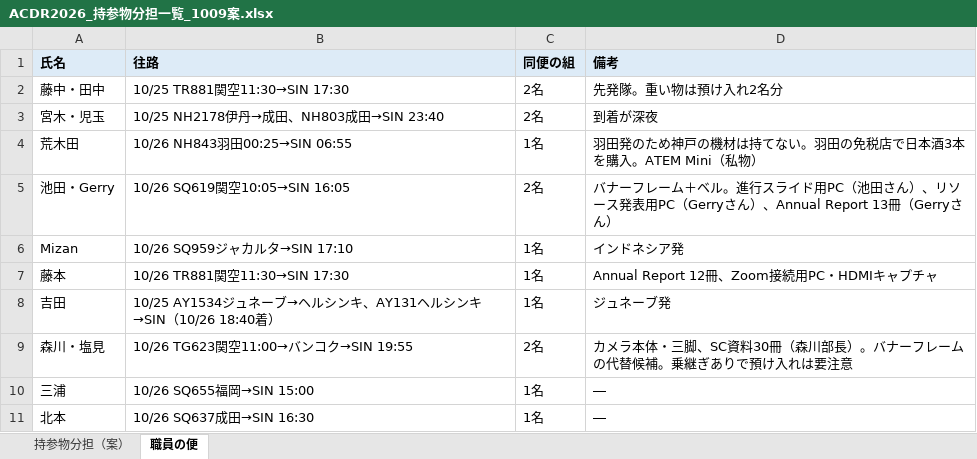
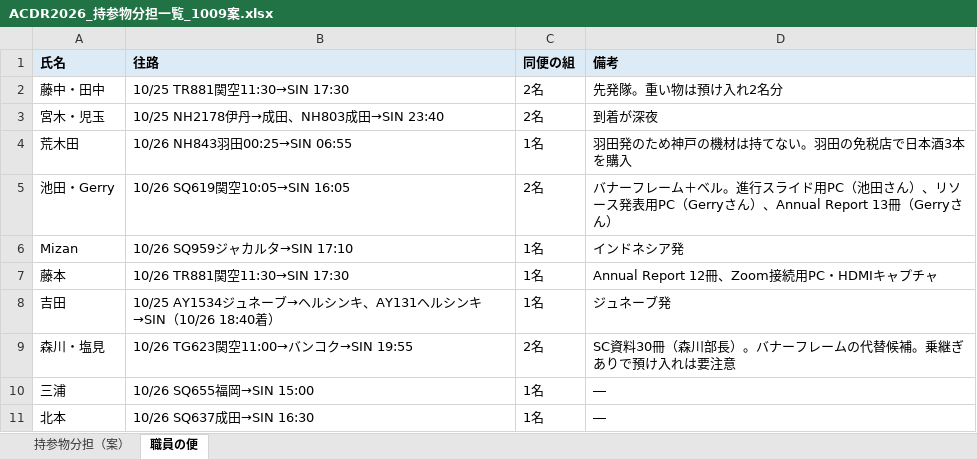
Before and after one commit to kochobi-max/whatsmap, an Excel workbook: reports/acdr2026_staff_deployment/ACDR2026_持参物分担一覧_1009案.xlsx, sheet 職員の便, drawn as a sheet; values as stored, in another font and other column widths than the file's, no borders; the diff names each change by its address in the sheet, - before the commit and + after, or states it on an @@ line.

```diff
--- a/reports/acdr2026_staff_deployment/ACDR2026_持参物分担一覧_1009案.xlsx (sheet 職員の便)
+++ b/reports/acdr2026_staff_deployment/ACDR2026_持参物分担一覧_1009案.xlsx (sheet 職員の便)
-D4 (備考): 羽田発のため神戸の機材は持てない。羽田の免税店で日本酒3本を購入。ATEM Mini（私物）
+D4 (備考): 羽田発のため神戸の機材は持てない。羽田の免税店で日本酒3本を購入
-D9 (備考): カメラ本体・三脚、SC資料30…
+D9 (備考): SC資料30…
```
Also changed, not shown: sheet 持参物分担（案）, reports/acdr2026_staff_deployment/ACDR2026_会場準備一覧_案1009.xlsx, 1 other file.
